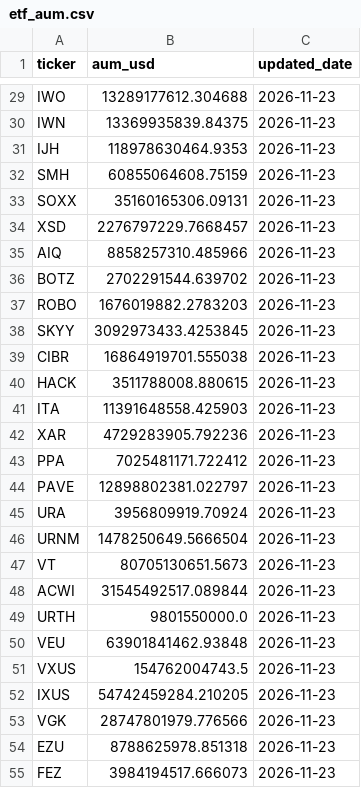
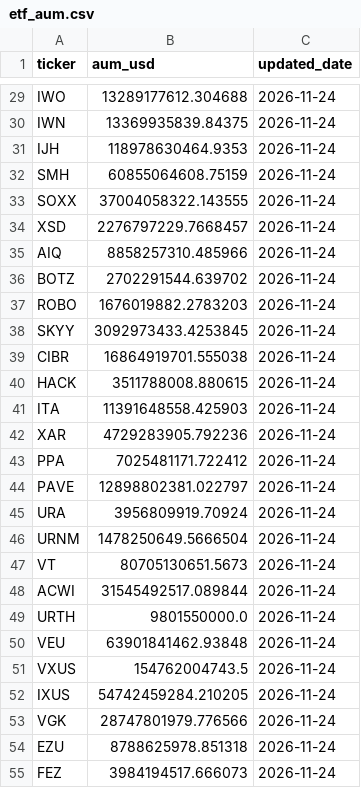
Before and after one commit to leyscry/etf-flows-data, a CSV file: data/etf_aum.csv, drawn as a sheet; only a part is shown, gaps mark what is left out; the diff covers the shown part only; the diff names each change by its address in the sheet, - before the commit and + after, or states it on an @@ line.

```diff
--- a/data/etf_aum.csv
+++ b/data/etf_aum.csv
-C29:C55 (updated_date): 2026-11-23
+C29:C55 (updated_date): 2026-11-24
-B33 (aum_usd): 35160165306.09131
+B33 (aum_usd): 37004058322.143555
```
Also changed, not shown: 8 added rows and 95 edited cells elsewhere in this file, data/etf_flows.csv, 1 other file.
